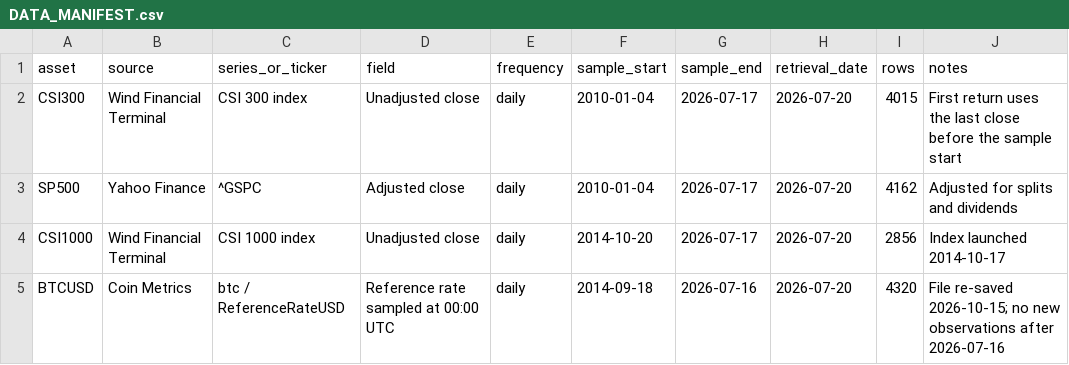
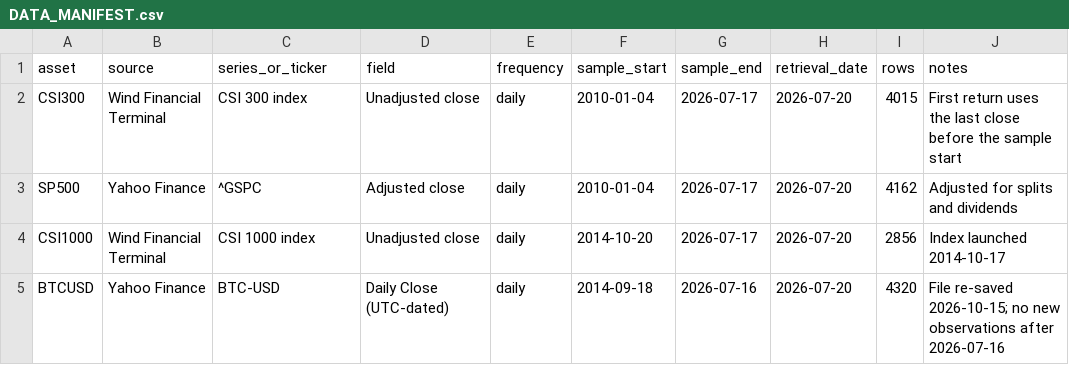
Before and after one commit to gz307/Leakage-Free-Asset-Return-Benchmark-Code, a CSV file: data/DATA_MANIFEST.csv, drawn as a sheet.

Commit message:
Update BTC-USD provider and timestamp convention in data manifest

```diff
--- a/data/DATA_MANIFEST.csv
+++ b/data/DATA_MANIFEST.csv
@@ -4,2 +4,2 @@ SP500,Yahoo Finance,^GSPC,Adjusted close,daily,2010-01-04,2026-07-17,2026-07-20,
 CSI1000,Wind Financial Terminal,"CSI 1000 index",Unadjusted close,daily,2014-10-20,2026-07-17,2026-07-20,2856,"Index launched 2014-10-17"
-BTCUSD,Coin Metrics,btc / ReferenceRateUSD,Reference rate sampled at 00:00 UTC,daily,2014-09-18,2026-07-16,2026-07-20,4320,"File re-saved 2026-10-15; no new observations after 2026-07-16"
+BTCUSD,Yahoo Finance,BTC-USD,Daily Close (UTC-dated),daily,2014-09-18,2026-07-16,2026-07-20,4320,"File re-saved 2026-10-15; no new observations after 2026-07-16"
```
